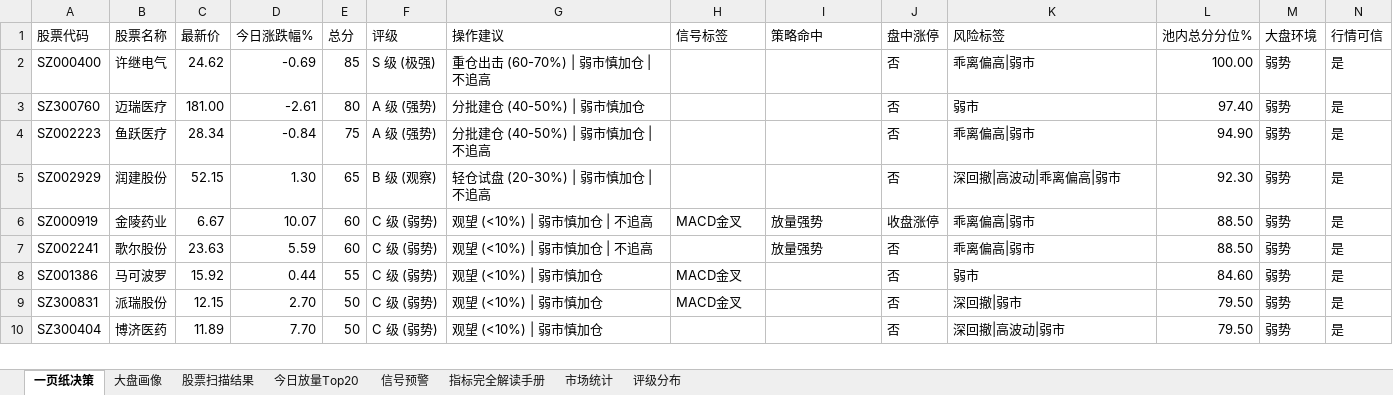
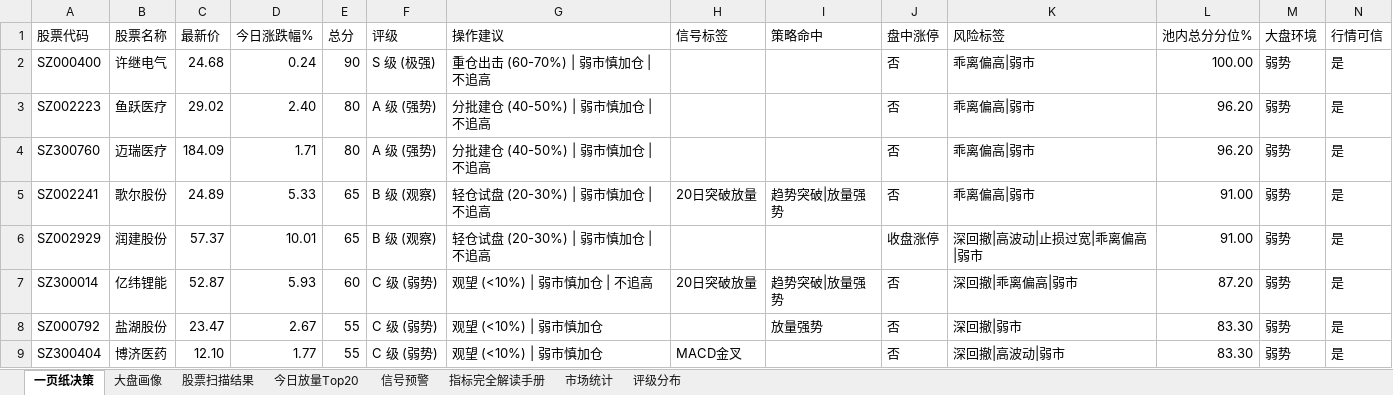
Before and after one commit to gaoyouxiaochao/stock-scanner-v79, an Excel workbook: results/latest.xlsx, sheet 一页纸决策, drawn as a sheet; only a part is shown; values as stored, in another font and other column widths than the file's, no cell formats; conditional formats not drawn; removed rows and columns are numbered as before the commit, all else as after; the diff covers the shown part only; the diff names each change by its address in the sheet, - before the commit and + after, or states it on an @@ line.

```diff
--- a/results/latest.xlsx (sheet 一页纸决策)
+++ b/results/latest.xlsx (sheet 一页纸决策)
-C2 (最新价): 24.62
+C2 (最新价): 24.68
-D2 (今日涨跌幅%): -0.69
+D2 (今日涨跌幅%): 0.24
-E2 (总分): 85
+E2 (总分): 90
-row 3: SZ300760 | 迈瑞医疗 | 181.00 | -2.61 | 80 | A 级 (强势) | 分批建仓 (40-50%) | 弱市慎加仓 |  |  | 否 | 弱市 | 97.40 | 弱势 | 是
-C3 (最新价): 28.34
+C3 (最新价): 29.02
-D3 (今日涨跌幅%): -0.84
+D3 (今日涨跌幅%): 2.40
-E3 (总分): 75
+E3 (总分): 80
-L3 (池内总分分位%): 94.90
+L3 (池内总分分位%): 96.20
+row 4: SZ300760 | 迈瑞医疗 | 184.09 | 1.71 | 80 | A 级 (强势) | 分批建仓 (40-50%) | 弱市慎加仓 | 不追高 |  |  | 否 | 乖离偏高|弱市 | 96.20 | 弱势 | 是
+row 5: SZ002241 | 歌尔股份 | 24.89 | 5.33 | 65 | B 级 (观察) | 轻仓试盘 (20-30%) | 弱市慎加仓 | 不追高 | 20日突破放量 | 趋势突破|放量强势 | 否 | 乖离偏高|弱市 | 91.00 | 弱势 | 是
-C6 (最新价): 52.15
+C6 (最新价): 57.37
-D6 (今日涨跌幅%): 1.30
+D6 (今日涨跌幅%): 10.01
-J6 (盘中涨停): 否
+J6 (盘中涨停): 收盘涨停
-K6 (风险标签): 深回撤|高波动|乖离偏高|弱市
+K6 (风险标签): 深回撤|高波动|止损过宽|乖离偏高|弱市
-L6 (池内总分分位%): 92.30
+L6 (池内总分分位%): 91.00
-row 6: SZ000919 | 金陵药业 | 6.67 | 10.07 | 60 | C 级 (弱势) | 观望 (<10%) | 弱市慎加仓 | 不追高 | MACD金叉 | 放量强势 | 收盘涨停 | 乖离偏高|弱市 | 88.50 | 弱势 | 是
-A7 (股票代码): SZ002241
+A7 (股票代码): SZ300014
-B7 (股票名称): 歌尔股份
+B7 (股票名称): 亿纬锂能
-C7 (最新价): 23.63
+C7 (最新价): 52.87
-D7 (今日涨跌幅%): 5.59
+D7 (今日涨跌幅%): 5.93
-H7 (信号标签): (empty)
+H7 (信号标签): 20日突破放量
-I7 (策略命中): 放量强势
+I7 (策略命中): 趋势突破|放量强势
-K7 (风险标签): 乖离偏高|弱市
+K7 (风险标签): 深回撤|乖离偏高|弱市
-L7 (池内总分分位%): 88.50
+L7 (池内总分分位%): 87.20
-row 8: SZ001386 | 马可波罗 | 15.92 | 0.44 | 55 | C 级 (弱势) | 观望 (<10%) | 弱市慎加仓 | MACD金叉 |  | 否 | 弱市 | 84.60 | 弱势 | 是
-row 9: SZ300831 | 派瑞股份 | 12.15 | 2.70 | 50 | C 级 (弱势) | 观望 (<10%) | 弱市慎加仓 | MACD金叉 |  | 否 | 深回撤|弱市 | 79.50 | 弱势 | 是
+row 8: SZ000792 | 盐湖股份 | 23.47 | 2.67 | 55 | C 级 (弱势) | 观望 (<10%) | 弱市慎加仓 |  | 放量强势 | 否 | 深回撤|弱市 | 83.30 | 弱势 | 是
-C9 (最新价): 11.89
+C9 (最新价): 12.10
-D9 (今日涨跌幅%): 7.70
+D9 (今日涨跌幅%): 1.77
-E9 (总分): 50
+E9 (总分): 55
-H9 (信号标签): (empty)
+H9 (信号标签): MACD金叉
-L9 (池内总分分位%): 79.50
+L9 (池内总分分位%): 83.30
```
Also changed, not shown: 14 added rows, 13 removed rows and 92 edited cells elsewhere in this sheet, sheet 股票扫描结果, sheet 今日放量Top20, sheet 信号预警, sheet 大盘画像, sheet 评级分布, cell formats, 1 other file.
